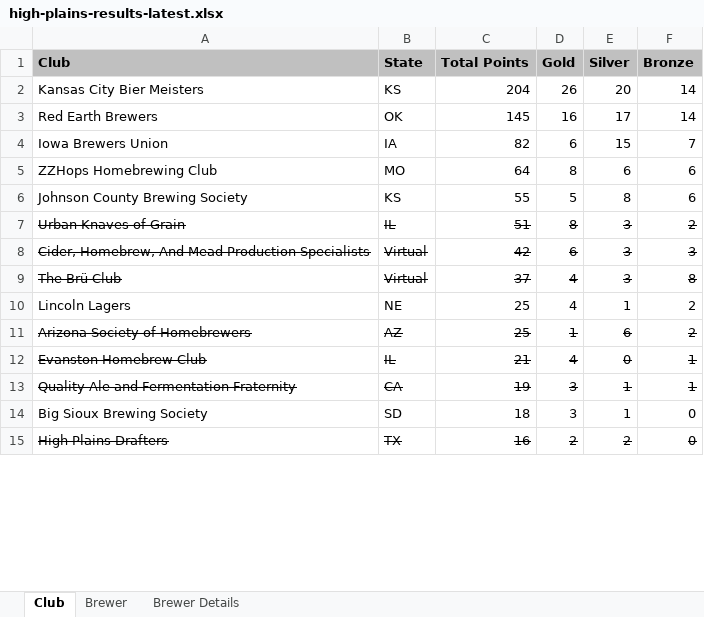
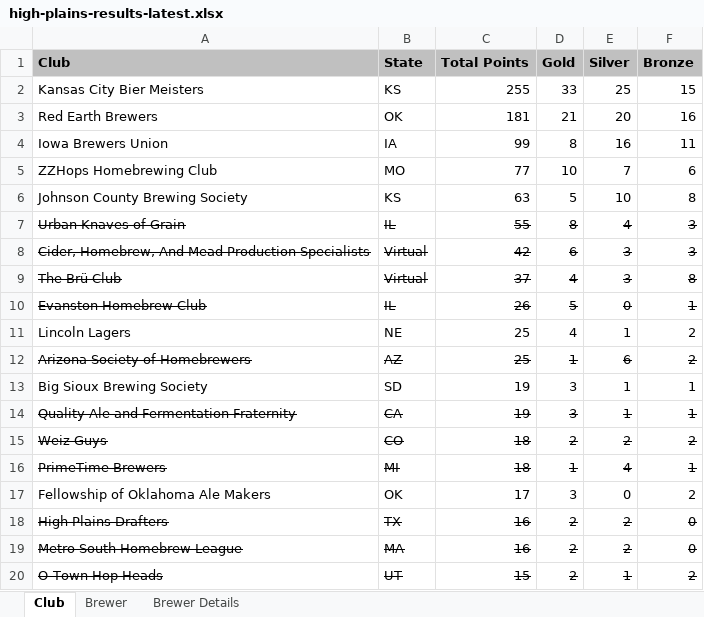
Before and after one commit to eric-martin/kcbm-high-plains, an Excel workbook: high-plains-results-latest.xlsx, sheet Club, drawn as a sheet; only a part is shown; values as stored, in another font and other column widths than the file's, no borders; removed rows and columns are numbered as before the commit, all else as after; the diff covers the shown part only; the diff names each change by its address in the sheet, - before the commit and + after, or states it on an @@ line.

```diff
--- a/high-plains-results-latest.xlsx (sheet Club)
+++ b/high-plains-results-latest.xlsx (sheet Club)
-C2 (Total Points): 204
+C2 (Total Points): 255
-D2 (Gold): 26
+D2 (Gold): 33
-E2 (Silver): 20
+E2 (Silver): 25
-F2 (Bronze): 14
+F2 (Bronze): 15
-C3 (Total Points): 145
+C3 (Total Points): 181
-D3 (Gold): 16
+D3 (Gold): 21
-E3 (Silver): 17
+E3 (Silver): 20
-F3 (Bronze): 14
+F3 (Bronze): 16
-C4 (Total Points): 82
+C4 (Total Points): 99
-D4 (Gold): 6
+D4 (Gold): 8
-E4 (Silver): 15
+E4 (Silver): 16
-F4 (Bronze): 7
+F4 (Bronze): 11
-C5 (Total Points): 64
+C5 (Total Points): 77
-D5 (Gold): 8
+D5 (Gold): 10
-E5 (Silver): 6
+E5 (Silver): 7
-C6 (Total Points): 55
+C6 (Total Points): 63
-E6 (Silver): 8
+E6 (Silver): 10
-F6 (Bronze): 6
+F6 (Bronze): 8
-C7 (Total Points): 51
+C7 (Total Points): 55
-E7 (Silver): 3
+E7 (Silver): 4
-F7 (Bronze): 2
+F7 (Bronze): 3
+row 10: Evanston Homebrew Club | IL | 26 | 5 | 0 | 1
-row 12: Evanston Homebrew Club | IL | 21 | 4 | 0 | 1
+row 13: Big Sioux Brewing Society | SD | 19 | 3 | 1 | 1
-row 14: Big Sioux Brewing Society | SD | 18 | 3 | 1 | 0
+row 15: Weiz Guys | CO | 18 | 2 | 2 | 2
+row 16: PrimeTime Brewers | MI | 18 | 1 | 4 | 1
+row 17: Fellowship of Oklahoma Ale Makers | OK | 17 | 3 | 0 | 2
+row 19: Metro South Homebrew League | MA | 16 | 2 | 2 | 0
+row 20: O-Town Hop Heads | UT | 15 | 2 | 1 | 2
```
Also changed, not shown: 14 added rows, 11 removed rows, 8 edited cells and cell formats elsewhere in this sheet, sheet Brewer, sheet Brewer Details, 3 other files.
